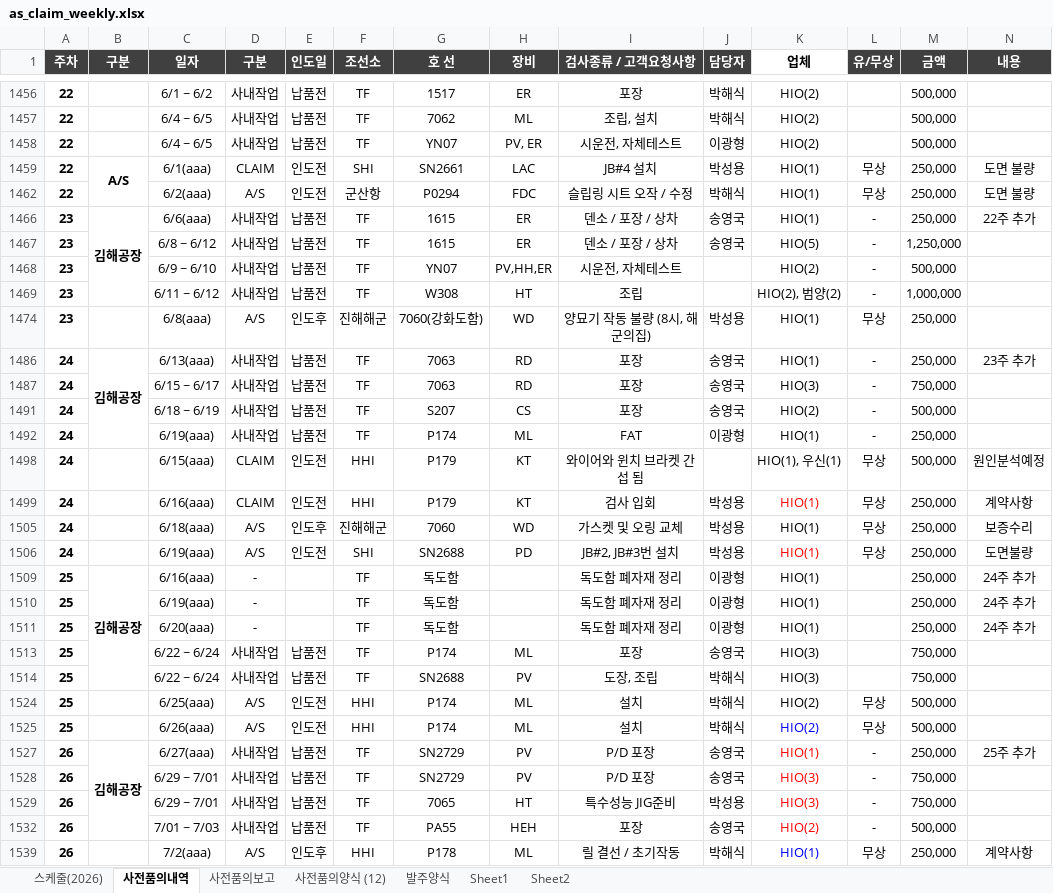
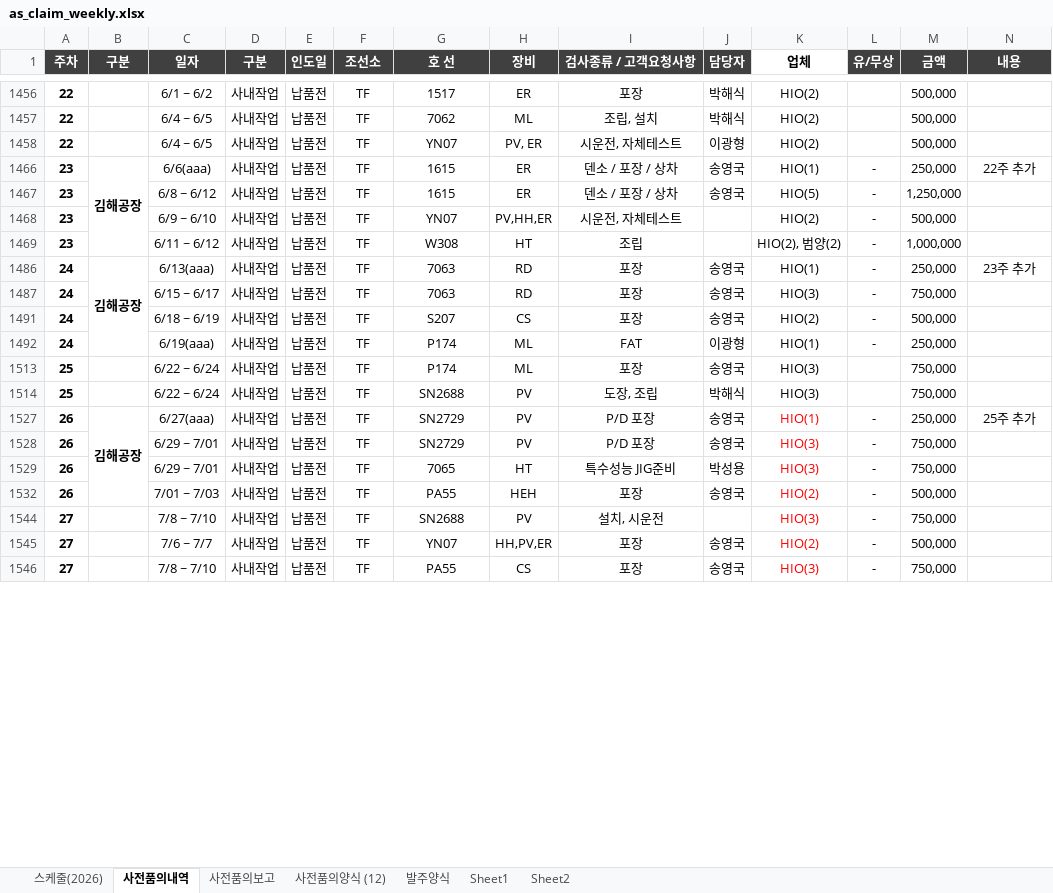
Before and after one commit to andaiga-create/weekly-schedule, an Excel workbook: as_claim_weekly.xlsx, sheet 사전품의내역, drawn as a sheet; only a part is shown, gaps mark what is left out; the shorter side is filled out with more unchanged rows; values as stored, in another font and other column widths than the file's, no borders; rows hold the shown columns only; the diff covers the shown part only; the diff names each change by its address in the sheet, - before the commit and + after, or states it on an @@ line.

Commit message:
Auto update: 2026-09-03(목) 15:00:02.98

```diff
--- a/as_claim_weekly.xlsx (sheet 사전품의내역)
+++ b/as_claim_weekly.xlsx (sheet 사전품의내역)
@@ row 1459 hidden: 22 | A/S | 6/1(aaa) | CLAIM | 인도전 | SHI | SN2661 | LAC | JB#4 설치 | 박성용 | HIO(1) | 무상 | 250,000 | 도면 불량 @@
@@ row 1462 hidden: 22 |  | 6/2(aaa) | A/S | 인도전 | 군산항 | P0294 | FDC | 슬립링 시트 오작 / 수정 | 박해식 | HIO(1) | 무상 | 250,000 | 도면 불량 @@
@@ row 1474 hidden: 23 |  | 6/8(aaa) | A/S | 인도후 | 진해해군 | 7060(강화도함) | WD | 양묘기 작동 불량 (8시, 해군의집) | 박성용 | HIO(1) | 무상 | 250,000 @@
@@ row 1498 hidden: 24 |  | 6/15(aaa) | CLAIM | 인도전 | HHI | P179 | KT | 와이어와 윈치 브라켓 간섭 됨 |  | HIO(1), 우신(1) | 무상 | 500,000 | 원인분석예정 @@
@@ row 1499 hidden: 24 |  | 6/16(aaa) | CLAIM | 인도전 | HHI | P179 | KT | 검사 입회 | 박성용 | HIO(1) | 무상 | 250,000 | 계약사항 @@
@@ row 1505 hidden: 24 |  | 6/18(aaa) | A/S | 인도후 | 진해해군 | 7060 | WD | 가스켓 및 오링 교체 | 박성용 | HIO(1) | 무상 | 250,000 | 보증수리 @@
@@ row 1506 hidden: 24 |  | 6/19(aaa) | A/S | 인도전 | SHI | SN2688 | PD | JB#2, JB#3번 설치 | 박성용 | HIO(1) | 무상 | 250,000 | 도면불량 @@
@@ row 1509 hidden: 25 | 김해공장 | 6/16(aaa) | - |  | TF | 독도함 |  | 독도함 폐자재 정리 | 이광형 | HIO(1) |  | 250,000 | 24주 추가 @@
@@ row 1510 hidden: 25 |  | 6/19(aaa) | - |  | TF | 독도함 |  | 독도함 폐자재 정리 | 이광형 | HIO(1) |  | 250,000 | 24주 추가 @@
@@ row 1511 hidden: 25 |  | 6/20(aaa) | - |  | TF | 독도함 |  | 독도함 폐자재 정리 | 이광형 | HIO(1) |  | 250,000 | 24주 추가 @@
@@ row 1524 hidden: 25 |  | 6/25(aaa) | A/S | 인도전 | HHI | P174 | ML | 설치 | 박해식 | HIO(2) | 무상 | 500,000 @@
@@ row 1525 hidden: 25 |  | 6/26(aaa) | A/S | 인도전 | HHI | P174 | ML | 설치 | 박해식 | HIO(2) | 무상 | 500,000 @@
@@ row 1539 hidden: 26 |  | 7/2(aaa) | A/S | 인도후 | HHI | P178 | ML | 릴 결선 / 초기작동 | 박해식 | HIO(1) | 무상 | 250,000 | 계약사항 @@
```
Also changed, not shown: 56 hidden or unhidden rows and cell formats elsewhere in this sheet, sheet 스케줄(2026).
